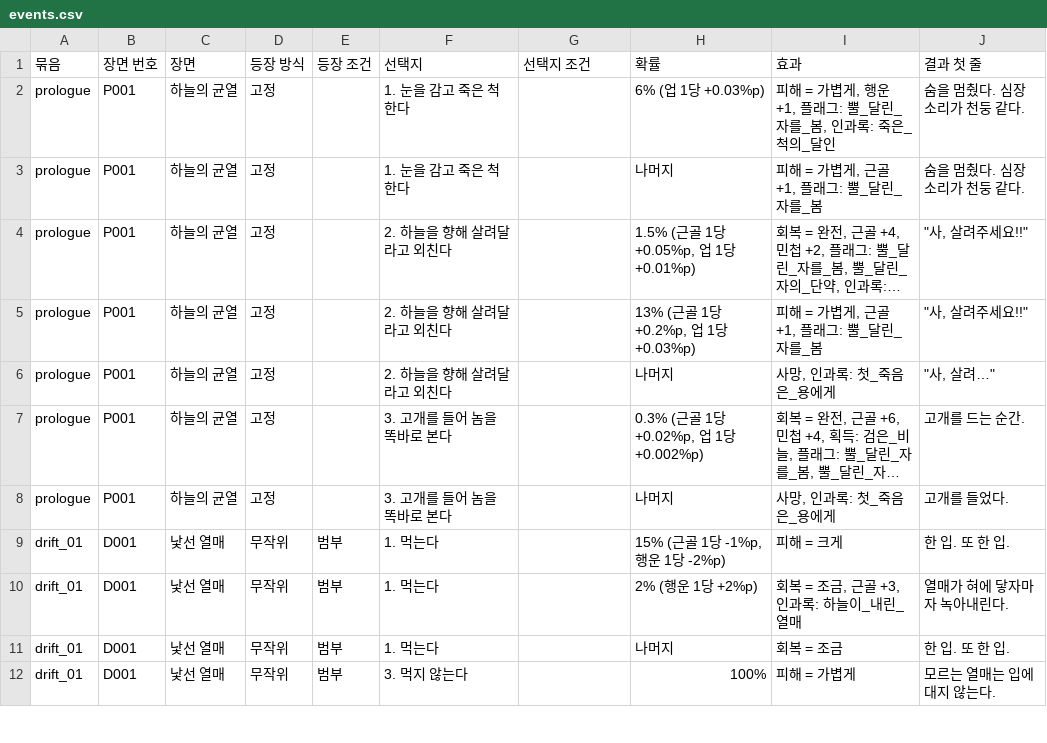
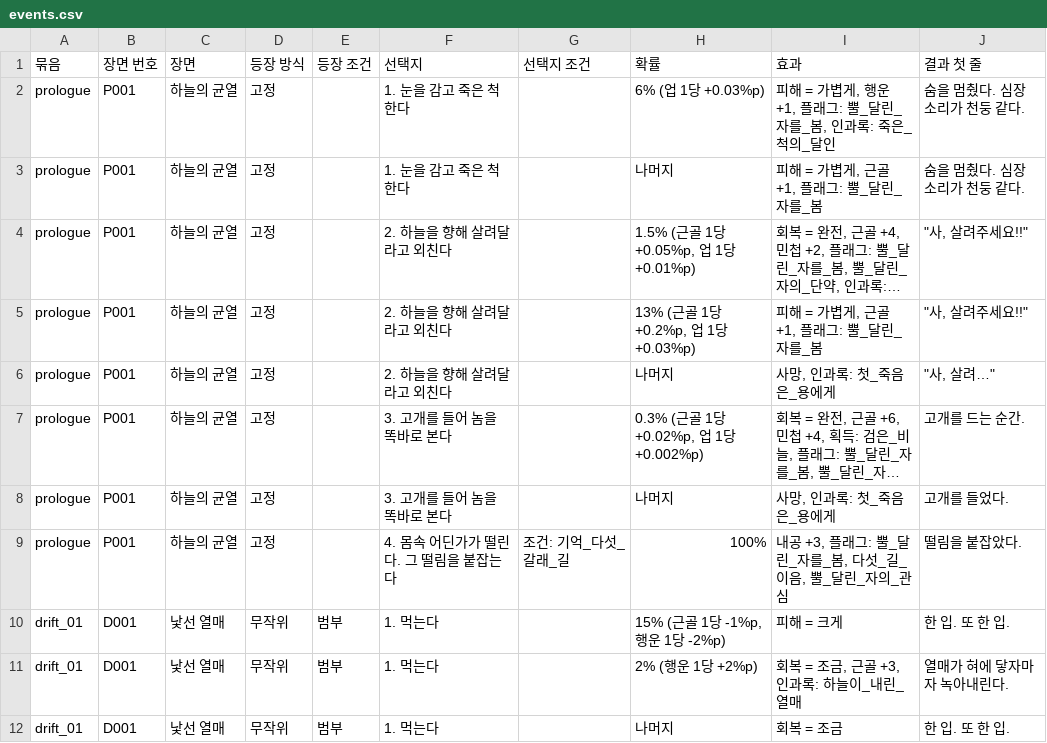
Before and after one commit to wjdcotjd123-art/SUNHEYB, a CSV file: docs/events/events.csv, drawn as a sheet; only a part is shown; the shorter side is filled out with more unchanged rows; long unchanged cells end in …; the diff names each change by its address in the sheet, - before the commit and + after, or states it on an @@ line.

```diff
--- a/docs/events/events.csv
+++ b/docs/events/events.csv
+row 9: prologue | P001 | 하늘의 균열 | 고정 |  | 4. 몸속 어딘가가 떨린다. 그 떨림을 붙잡는다 | 조건: 기억_다섯_갈래_길 | 100% | 내공 +3, 플래그: 뿔_달린_자를_봄, 다섯_길_이음, 뿔_달린_자의_관심 | 떨림을 붙잡았다.
```
Also changed, not shown: 6 other files.
